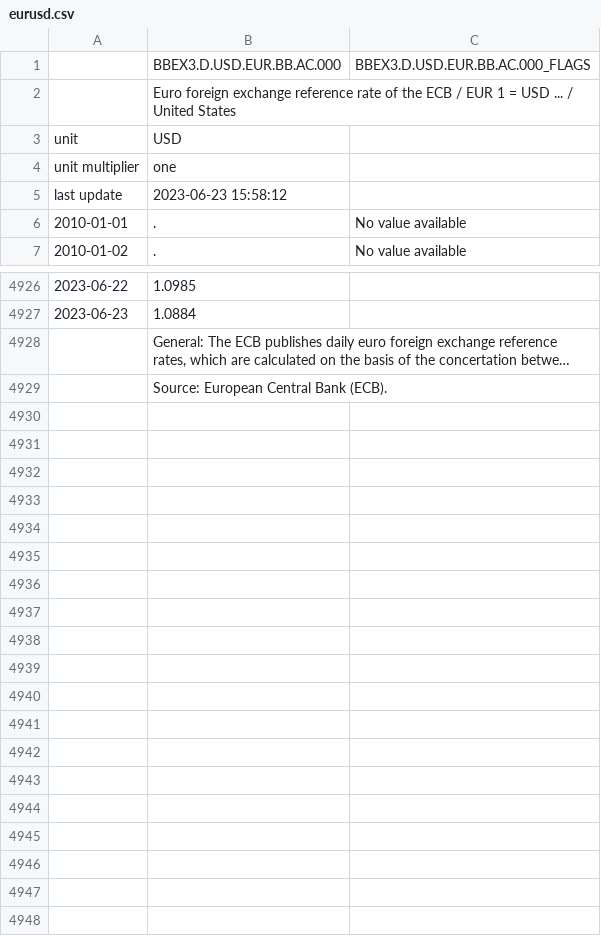
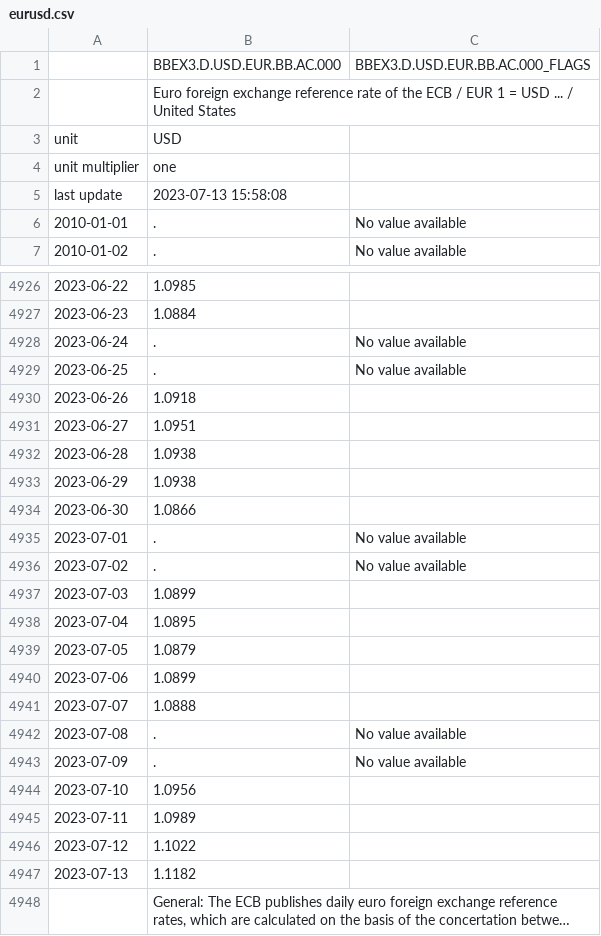
Before and after one commit to laroche/tastyworks-pnl, a CSV file: eurusd.csv, drawn as a sheet; only a part is shown, gaps mark what is left out; the shorter side is filled out with more unchanged rows; long unchanged cells end in …; the diff names each change by its address in the sheet, - before the commit and + after, or states it on an @@ line.

Commit message:
update eurusd

```diff
--- a/eurusd.csv
+++ b/eurusd.csv
-B5: 2023-06-23 15:58:12
+B5: 2023-07-13 15:58:08
+row 4928: 2023-06-24 | . | No value available
+row 4929: 2023-06-25 | . | No value available
+row 4930: 2023-06-26 | 1.0918
+row 4931: 2023-06-27 | 1.0951
+row 4932: 2023-06-28 | 1.0938
+row 4933: 2023-06-29 | 1.0938
+row 4934: 2023-06-30 | 1.0866
+row 4935: 2023-07-01 | . | No value available
+row 4936: 2023-07-02 | . | No value available
+row 4937: 2023-07-03 | 1.0899
+row 4938: 2023-07-04 | 1.0895
+row 4939: 2023-07-05 | 1.0879
+row 4940: 2023-07-06 | 1.0899
+row 4941: 2023-07-07 | 1.0888
+row 4942: 2023-07-08 | . | No value available
+row 4943: 2023-07-09 | . | No value available
+row 4944: 2023-07-10 | 1.0956
+row 4945: 2023-07-11 | 1.0989
+row 4946: 2023-07-12 | 1.1022
+row 4947: 2023-07-13 | 1.1182
```
